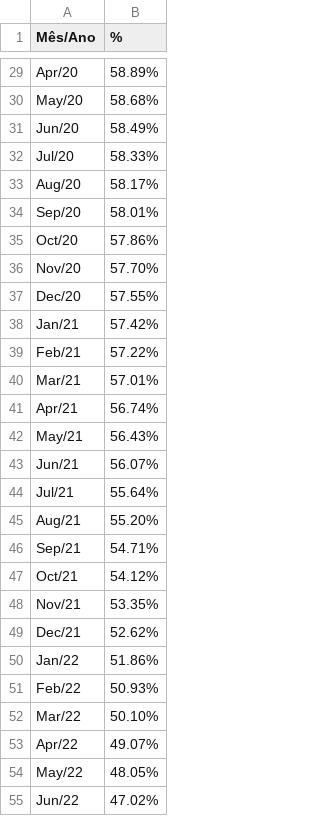
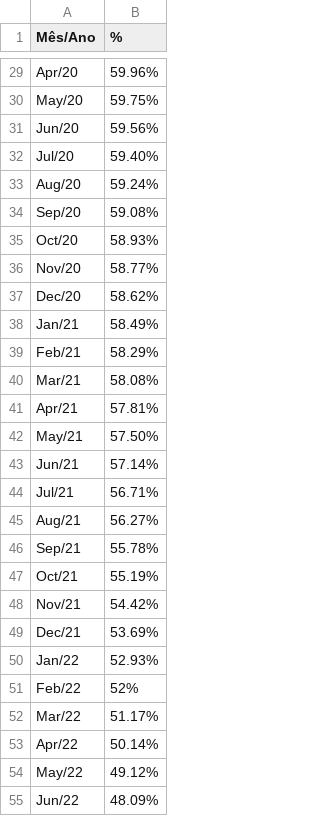
Before and after one commit to madson-magalhaes/paulo-inss-agente, a CSV file: icm.csv, drawn as a sheet; only a part is shown, gaps mark what is left out; the diff covers the shown part only; the diff names each change by its address in the sheet, - before the commit and + after, or states it on an @@ line.

```diff
--- a/icm.csv
+++ b/icm.csv
-B29 (%): 58.89%
+B29 (%): 59.96%
-B30 (%): 58.68%
+B30 (%): 59.75%
-B31 (%): 58.49%
+B31 (%): 59.56%
-B32 (%): 58.33%
+B32 (%): 59.40%
-B33 (%): 58.17%
+B33 (%): 59.24%
-B34 (%): 58.01%
+B34 (%): 59.08%
-B35 (%): 57.86%
+B35 (%): 58.93%
-B36 (%): 57.70%
+B36 (%): 58.77%
-B37 (%): 57.55%
+B37 (%): 58.62%
-B38 (%): 57.42%
+B38 (%): 58.49%
-B39 (%): 57.22%
+B39 (%): 58.29%
-B40 (%): 57.01%
+B40 (%): 58.08%
-B41 (%): 56.74%
+B41 (%): 57.81%
-B42 (%): 56.43%
+B42 (%): 57.50%
-B43 (%): 56.07%
+B43 (%): 57.14%
-B44 (%): 55.64%
+B44 (%): 56.71%
-B45 (%): 55.20%
+B45 (%): 56.27%
-B46 (%): 54.71%
+B46 (%): 55.78%
-B47 (%): 54.12%
+B47 (%): 55.19%
-B48 (%): 53.35%
+B48 (%): 54.42%
-B49 (%): 52.62%
+B49 (%): 53.69%
-B50 (%): 51.86%
+B50 (%): 52.93%
-B51 (%): 50.93%
+B51 (%): 52%
-B52 (%): 50.10%
+B52 (%): 51.17%
-B53 (%): 49.07%
+B53 (%): 50.14%
-B54 (%): 48.05%
+B54 (%): 49.12%
-B55 (%): 47.02%
+B55 (%): 48.09%
```
Also changed, not shown: 73 edited cells elsewhere in this file, vau.csv.
